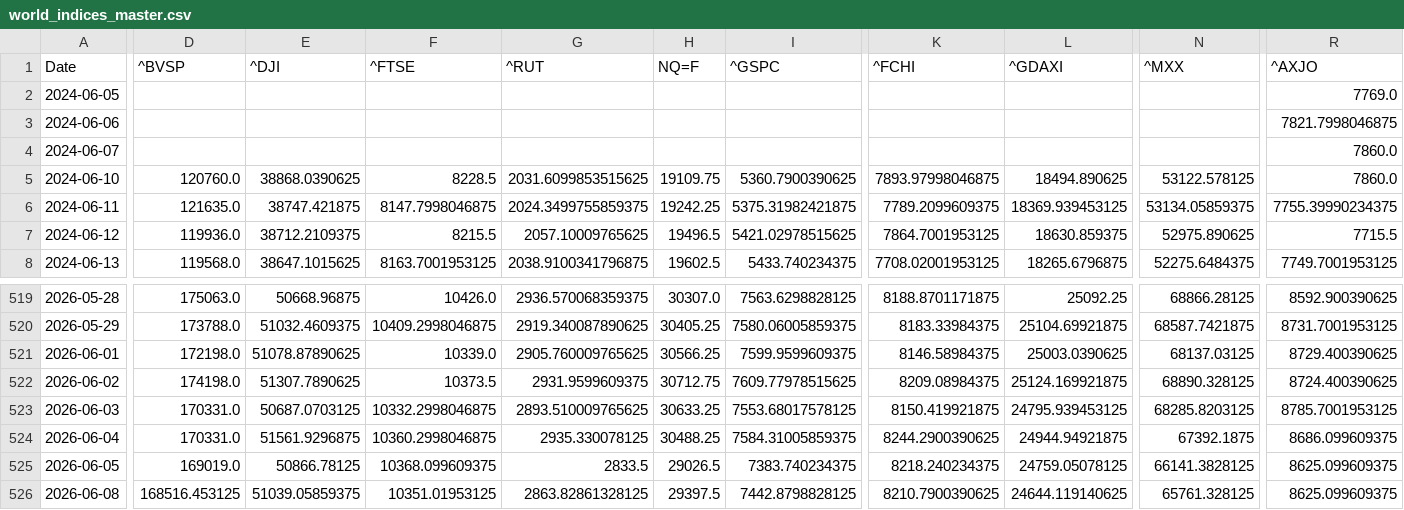
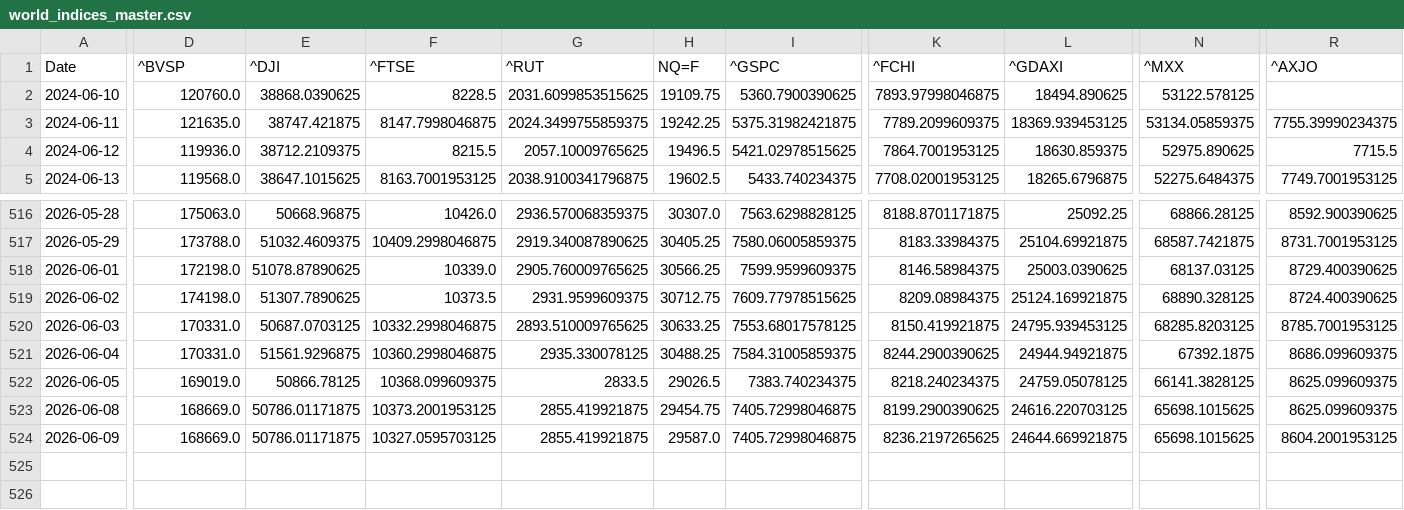
Before and after one commit to rhtjn3-sketch/Stock-Analysis, a CSV file: world_indices_master.csv, drawn as a sheet; only a part is shown, gaps mark what is left out; removed rows and columns are numbered as before the commit, all else as after; rows hold the shown columns only; the diff covers the shown part only; the diff names each change by its address in the sheet, - before the commit and + after, or states it on an @@ line.

Commit message:
Automated Market Data Update

```diff
--- a/world_indices_master.csv
+++ b/world_indices_master.csv
-row 2: 2024-06-05 |  |  |  |  |  |  |  |  |  | 7769.0
-row 3: 2024-06-06 |  |  |  |  |  |  |  |  |  | 7821.7998046875
-row 4: 2024-06-07 |  |  |  |  |  |  |  |  |  | 7860.0
-R2 (^AXJO): 7860.0
+R2 (^AXJO): (empty)
-D523 (^BVSP): 168516.453125
+D523 (^BVSP): 168669.0
-E523 (^DJI): 51039.05859375
+E523 (^DJI): 50786.01171875
-F523 (^FTSE): 10351.01953125
+F523 (^FTSE): 10373.2001953125
-G523 (^RUT): 2863.82861328125
+G523 (^RUT): 2855.419921875
-H523 (NQ=F): 29397.5
+H523 (NQ=F): 29454.75
-I523 (^GSPC): 7442.8798828125
+I523 (^GSPC): 7405.72998046875
-K523 (^FCHI): 8210.7900390625
+K523 (^FCHI): 8199.2900390625
-L523 (^GDAXI): 24644.119140625
+L523 (^GDAXI): 24616.220703125
-N523 (^MXX): 65761.328125
+N523 (^MXX): 65698.1015625
+row 524: 2026-06-09 | 168669.0 | 50786.01171875 | 10327.0595703125 | 2855.419921875 | 29587.0 | 7405.72998046875 | 8236.2197265625 | 24644.669921875 | 65698.1015625 | 8604.2001953125
```
Also changed, not shown: 2 edited cells elsewhere in this file, macro_master.csv, nifty_indices_master.csv, 4 other files.
